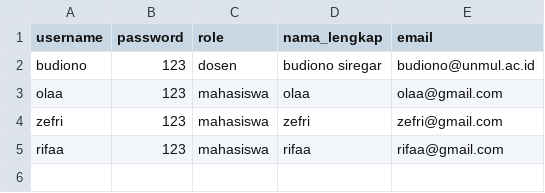
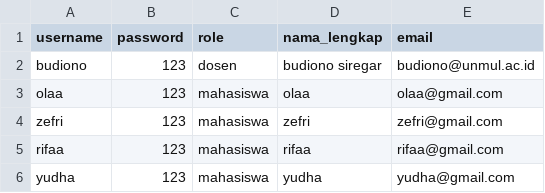
Before and after one commit to PA-8-SISTEM-PENGELOLAAN-KELAS-ONLINE/sistem_pengelolaan_kelas_online, a CSV file: users.csv, drawn as a sheet.

Commit message:
Update, Yudha

```diff
--- a/users.csv
+++ b/users.csv
@@ -5 +5,2 @@ zefri,123,mahasiswa,zefri,zefri@gmail.com
 rifaa,123,mahasiswa,rifaa,rifaa@gmail.com
+yudha,123,mahasiswa,yudha,yudha@gmail.com
```
